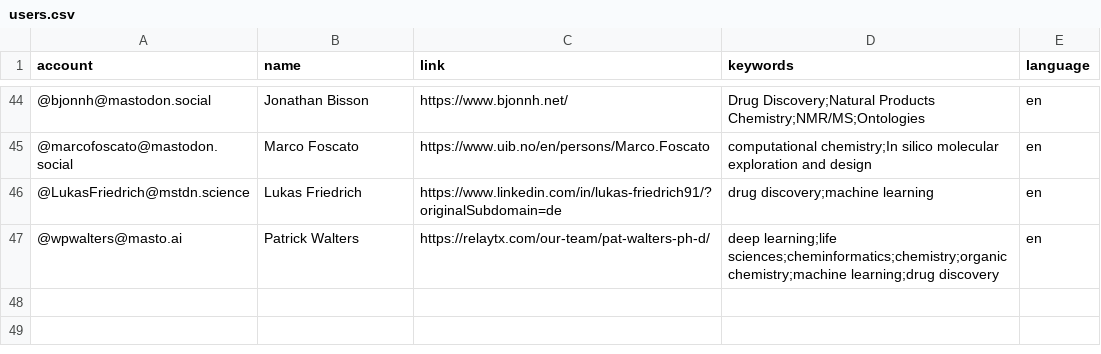
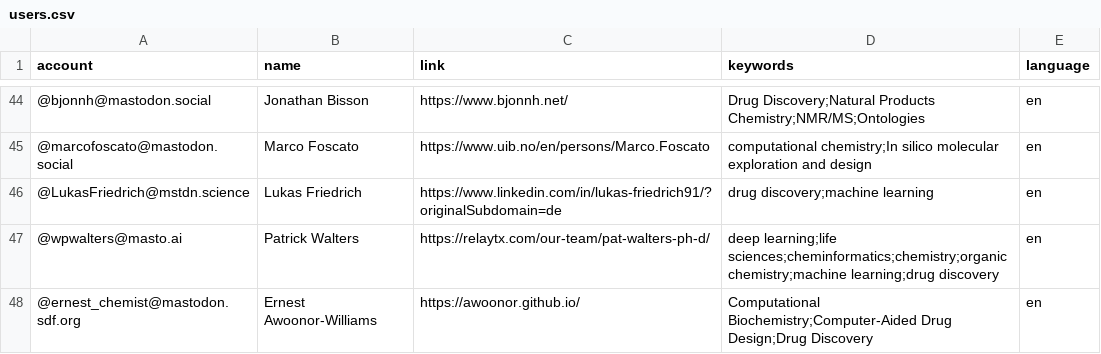
Before and after one commit to daenuprobst/Mastodon-Cheminformaticians, a CSV file: resources/users.csv, drawn as a sheet; only a part is shown, gaps mark what is left out.

Commit message:
Update users.csv

```diff
--- a/resources/users.csv
+++ b/resources/users.csv
@@ -47 +47,2 @@ account,name,link,keywords,language
 @wpwalters@masto.ai,Patrick Walters,https://relaytx.com/our-team/pat-walters-ph-d/,deep learning;life sciences;cheminformatics;chemistry;organic chemistry;machine learning;drug discovery,en
+@ernest_chemist@mastodon.sdf.org,Ernest Awoonor-Williams,https://awoonor.github.io/,Computational Biochemistry;Computer-Aided Drug Design;Drug Discovery,en
```
